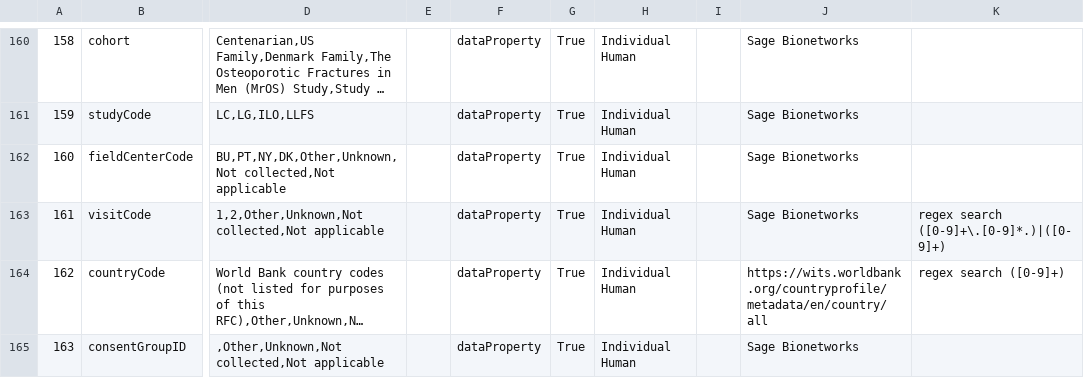
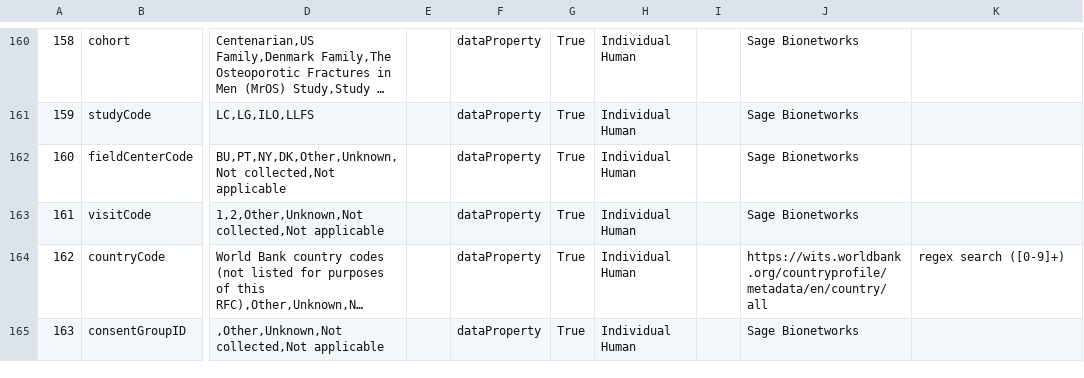
Before and after one commit to Sage-Bionetworks/ELITE-data-models, a CSV file: models/EL_data_model_v3.csv, drawn as a sheet; only a part is shown, gaps mark what is left out; long unchanged cells end in …; the diff names each change by its address in the sheet, - before the commit and + after, or states it on an @@ line.

```diff
--- a/models/EL_data_model_v3.csv
+++ b/models/EL_data_model_v3.csv
-K163: regex search ([0-9]+\.[0-9]*.)|([0-9]+)
+K163: (empty)
```
Also changed, not shown: 1 other file.
